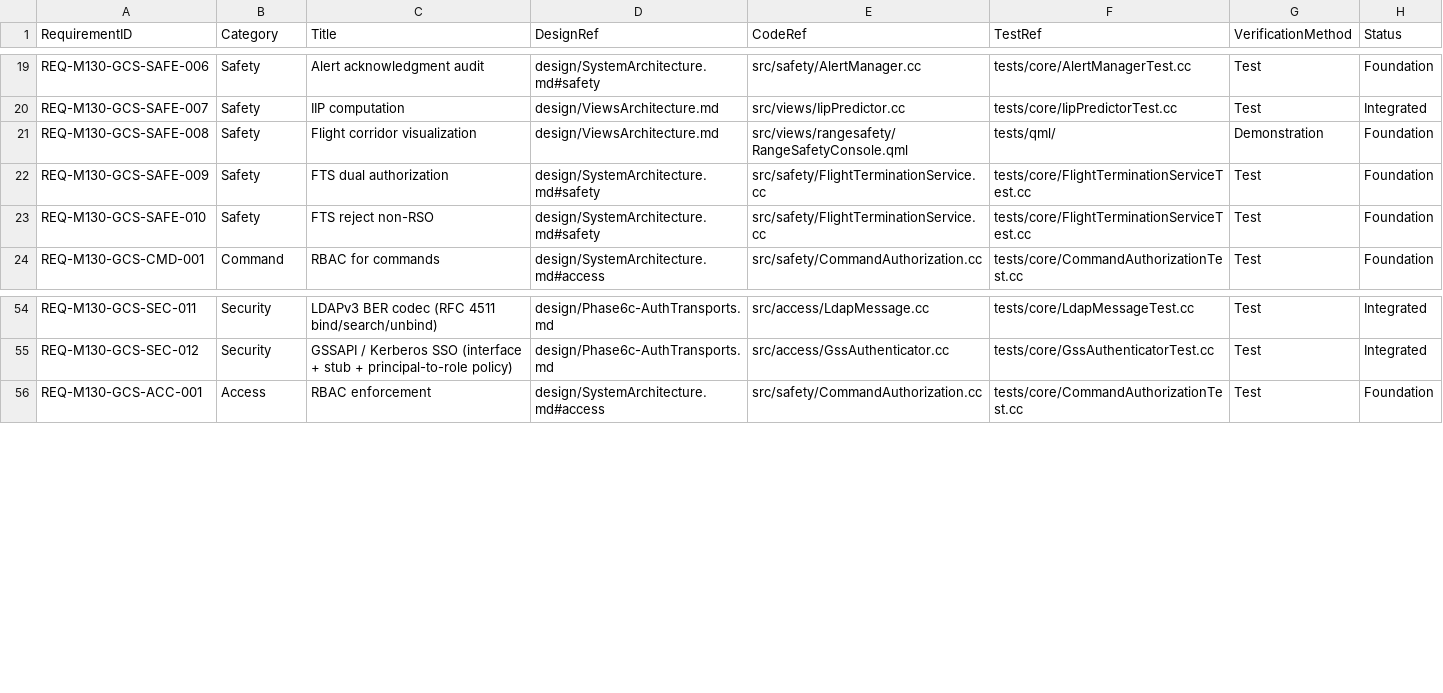
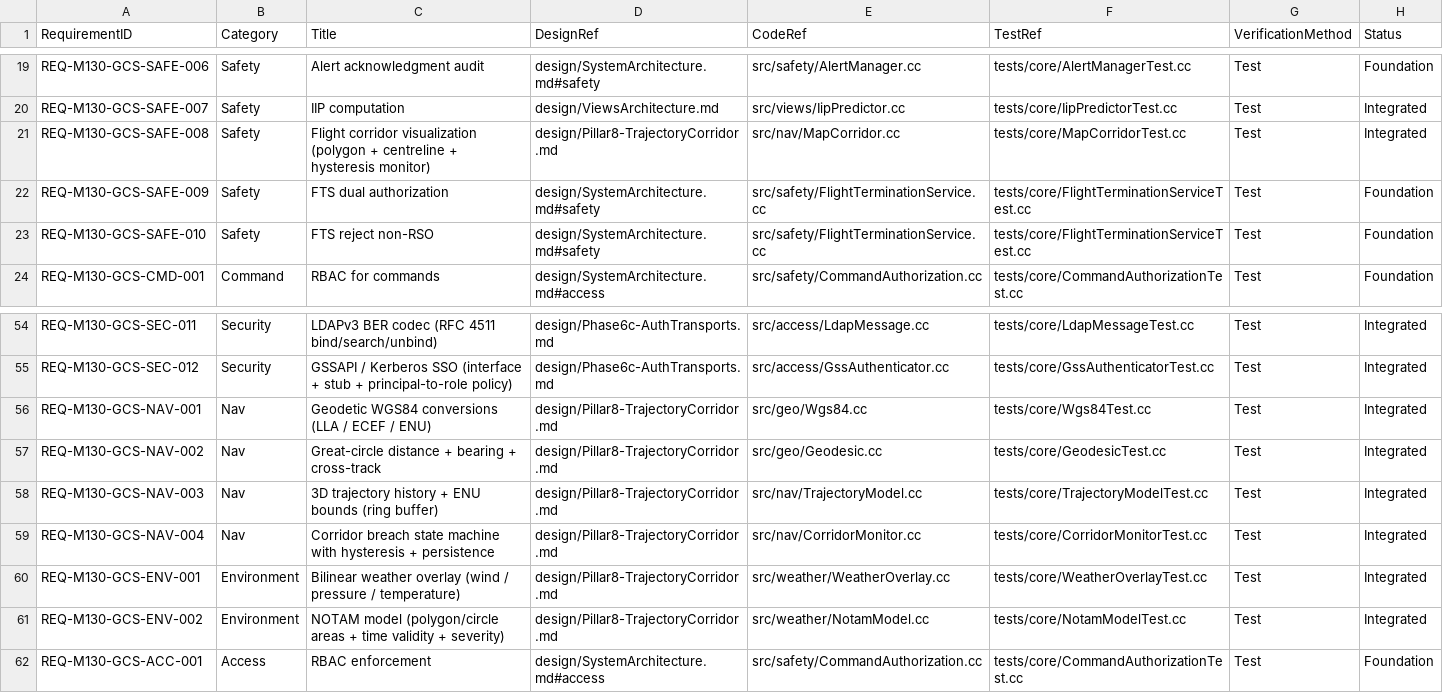
Before and after one commit to shebah2040-max/_m13, a CSV file: qgc/custom/docs/requirements/traceability.csv, drawn as a sheet; only a part is shown, gaps mark what is left out.

```diff
--- a/qgc/custom/docs/requirements/traceability.csv
+++ b/qgc/custom/docs/requirements/traceability.csv
@@ -20,3 +20,3 @@ REQ-M130-GCS-SAFE-006,Safety,Alert acknowledgment audit,design/SystemArchitectur
 REQ-M130-GCS-SAFE-007,Safety,IIP computation,design/ViewsArchitecture.md,src/views/IipPredictor.cc,tests/core/IipPredictorTest.cc,Test,Integrated
-REQ-M130-GCS-SAFE-008,Safety,Flight corridor visualization,design/ViewsArchitecture.md,src/views/rangesafety/RangeSafetyConsole.qml,tests/qml/,Demonstration,Foundation
+REQ-M130-GCS-SAFE-008,Safety,Flight corridor visualization (polygon + centreline + hysteresis monitor),design/Pillar8-TrajectoryCorridor.md,src/nav/MapCorridor.cc,tests/core/MapCorridorTest.cc,Test,Integrated
 REQ-M130-GCS-SAFE-009,Safety,FTS dual authorization,design/SystemArchitecture.md#safety,src/safety/FlightTerminationService.cc,tests/core/FlightTerminationServiceTest.cc,Test,Foundation
@@ -55,2 +55,8 @@ REQ-M130-GCS-SEC-011,Security,LDAPv3 BER codec (RFC 4511 bind/search/unbind),des
 REQ-M130-GCS-SEC-012,Security,GSSAPI / Kerberos SSO (interface + stub + principal-to-role policy),design/Phase6c-AuthTransports.md,src/access/GssAuthenticator.cc,tests/core/GssAuthenticatorTest.cc,Test,Integrated
+REQ-M130-GCS-NAV-001,Nav,Geodetic WGS84 conversions (LLA / ECEF / ENU),design/Pillar8-TrajectoryCorridor.md,src/geo/Wgs84.cc,tests/core/Wgs84Test.cc,Test,Integrated
+REQ-M130-GCS-NAV-002,Nav,Great-circle distance + bearing + cross-track,design/Pillar8-TrajectoryCorridor.md,src/geo/Geodesic.cc,tests/core/GeodesicTest.cc,Test,Integrated
+REQ-M130-GCS-NAV-003,Nav,3D trajectory history + ENU bounds (ring buffer),design/Pillar8-TrajectoryCorridor.md,src/nav/TrajectoryModel.cc,tests/core/TrajectoryModelTest.cc,Test,Integrated
+REQ-M130-GCS-NAV-004,Nav,Corridor breach state machine with hysteresis + persistence,design/Pillar8-TrajectoryCorridor.md,src/nav/CorridorMonitor.cc,tests/core/CorridorMonitorTest.cc,Test,Integrated
+REQ-M130-GCS-ENV-001,Environment,Bilinear weather overlay (wind / pressure / temperature),design/Pillar8-TrajectoryCorridor.md,src/weather/WeatherOverlay.cc,tests/core/WeatherOverlayTest.cc,Test,Integrated
+REQ-M130-GCS-ENV-002,Environment,NOTAM model (polygon/circle areas + time validity + severity),design/Pillar8-TrajectoryCorridor.md,src/weather/NotamModel.cc,tests/core/NotamModelTest.cc,Test,Integrated
 REQ-M130-GCS-ACC-001,Access,RBAC enforcement,design/SystemArchitecture.md#access,src/safety/CommandAuthorization.cc,tests/core/CommandAuthorizationTest.cc,Test,Foundation
```
Also changed, not shown: 34 other files.
